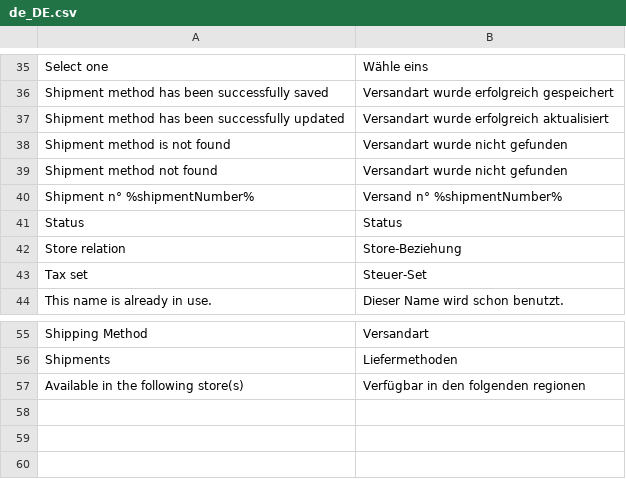
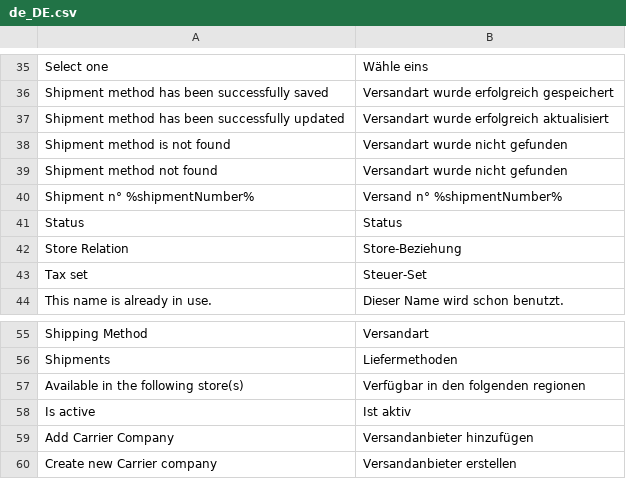
Before and after one commit to spryker/shipment-gui, a CSV file: data/translation/Zed/de_DE.csv, drawn as a sheet; only a part is shown, gaps mark what is left out; the diff names each change by its address in the sheet, - before the commit and + after, or states it on an @@ line.

Commit message:
added translations

```diff
--- a/data/translation/Zed/de_DE.csv
+++ b/data/translation/Zed/de_DE.csv
-A42: Store relation
+A42: Store Relation
+row 58: Is active | Ist aktiv
+row 59: Add Carrier Company | Versandanbieter hinzufügen
+row 60: Create new Carrier company | Versandanbieter erstellen
```
Also changed, not shown: data/translation/Zed/en_US.csv, 1 other file.
